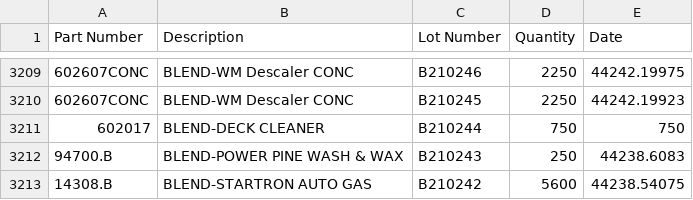
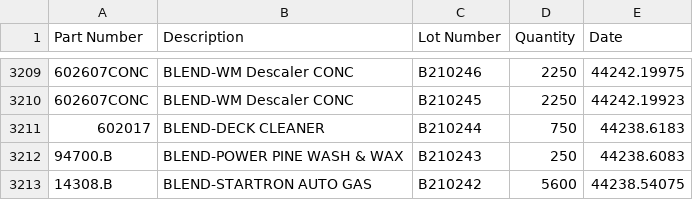
Before and after one commit to ParkerMedlin/kpk-app, a CSV file: init-db-imports/lotnums.csv, drawn as a sheet; only a part is shown, gaps mark what is left out; the diff names each change by its address in the sheet, - before the commit and + after, or states it on an @@ line.

Commit message:
Changed lotnumber model to datetimefield, added conversion to Excel datetime for lotnums.csv

```diff
--- a/init-db-imports/lotnums.csv
+++ b/init-db-imports/lotnums.csv
-E3211 (Date): 750
+E3211 (Date): 44238.6183
```
Also changed, not shown: 2 other files.
